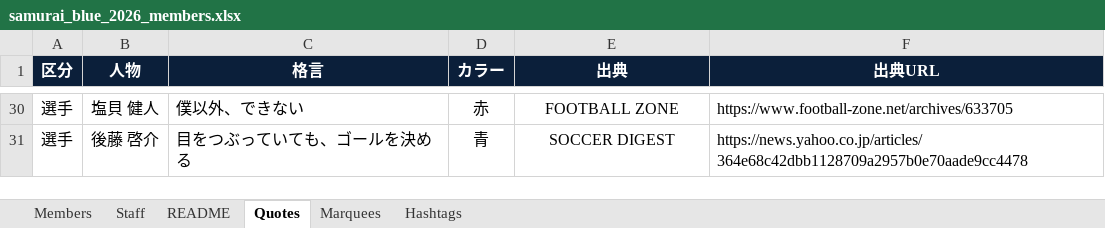
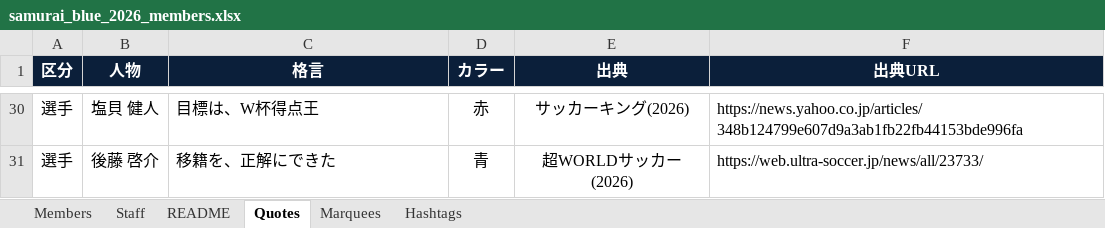
Before and after one commit to developpages82/samurai-blue-worldcup-2026, an Excel workbook: samurai_blue_2026_members.xlsx, sheet Quotes, drawn as a sheet; only a part is shown, gaps mark what is left out; values as stored, in another font and other column widths than the file's, no borders; the diff covers the shown part only; the diff names each change by its address in the sheet, - before the commit and + after, or states it on an @@ line.

```diff
--- a/samurai_blue_2026_members.xlsx (sheet Quotes)
+++ b/samurai_blue_2026_members.xlsx (sheet Quotes)
-C30 (格言): 僕以外、できない
+C30 (格言): 目標は、W杯得点王
-E30 (出典): FOOTBALL ZONE
+E30 (出典): サッカーキング(2026)
-F30 (出典URL): https://www.football-zone.net/archives/633705
+F30 (出典URL): https://news.yahoo.co.jp/articles/348b124799e607d9a3ab1fb22fb44153bde996fa
-C31 (格言): 目をつぶっていても、ゴールを決める
+C31 (格言): 移籍を、正解にできた
-E31 (出典): SOCCER DIGEST
+E31 (出典): 超WORLDサッカー(2026)
-F31 (出典URL): https://news.yahoo.co.jp/articles/364e68c42dbb1128709a2957b0e70aade9cc4478
+F31 (出典URL): https://web.ultra-soccer.jp/news/all/23733/
```
Also changed, not shown: 61 edited cells elsewhere in this sheet, 1 other file.
